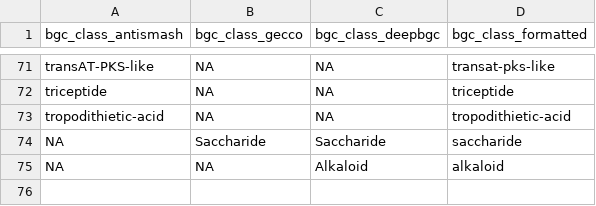
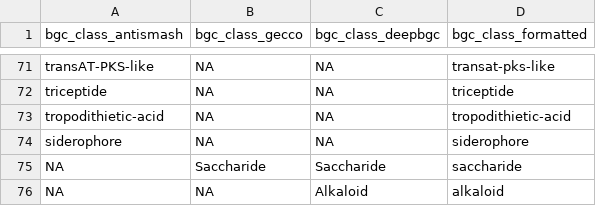
Before and after one commit to pereiramemo/SeDNA, a TSV file: resources/bgc_class_synonyms.tsv, drawn as a sheet; only a part is shown, gaps mark what is left out.

Commit message:
added siderophore for antismash (although this was supposed to be obsolete it can appear)

```diff
--- a/resources/bgc_class_synonyms.tsv
+++ b/resources/bgc_class_synonyms.tsv
@@ -73,2 +73,3 @@ triceptide	NA	NA	triceptide
 tropodithietic-acid	NA	NA	tropodithietic-acid
+siderophore	NA	NA	siderophore
 NA	Saccharide	Saccharide	saccharide
```
